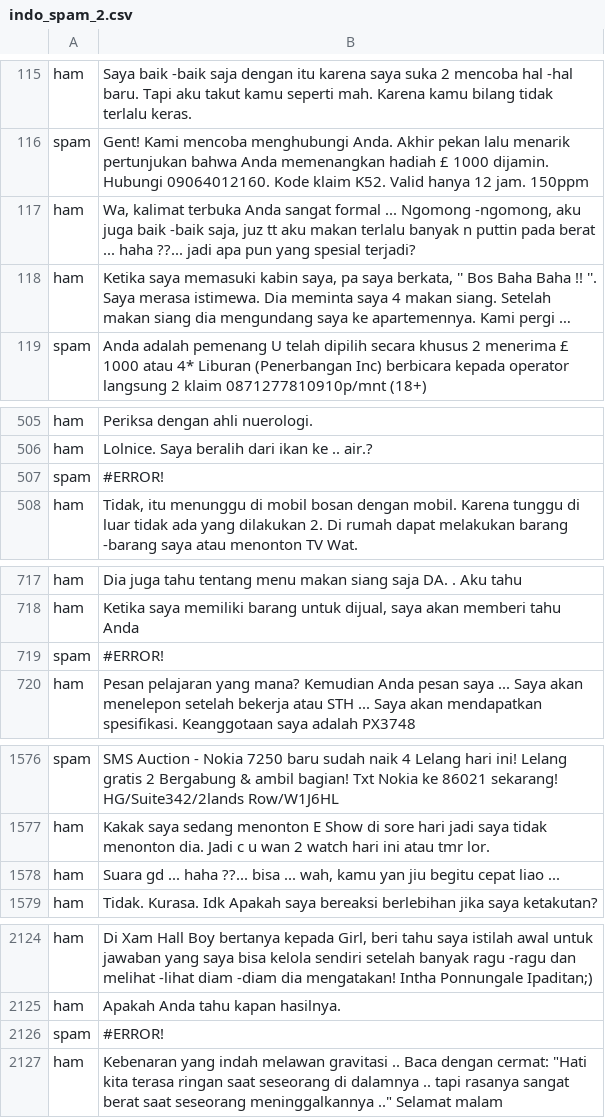
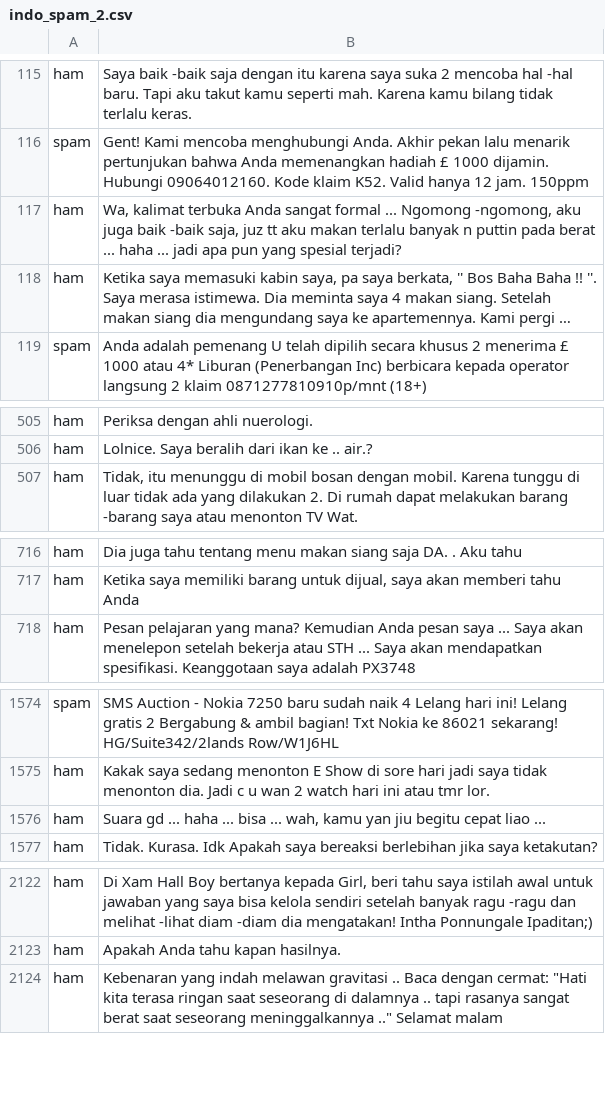
Before and after one commit to gevabriel/dataset, a CSV file: indo_spam_2.csv, drawn as a sheet; only a part is shown, gaps mark what is left out; long unchanged cells end in …; removed rows and columns are numbered as before the commit, all else as after; the diff covers the shown part only; the diff names each change by its address in the sheet, - before the commit and + after, or states it on an @@ line.

Commit message:
Add files via upload

```diff
--- a/indo_spam_2.csv
+++ b/indo_spam_2.csv
-B117: …... haha ??... jadi apa…
+B117: …... haha ... jadi apa…
-row 507: spam | #ERROR!
-row 719: spam | #ERROR!
-B1576: …... haha ??... bisa ...…
+B1576: …... haha ... bisa ...…
-row 2126: spam | #ERROR!
```
Also changed, not shown: 12 edited cells elsewhere in this file.
